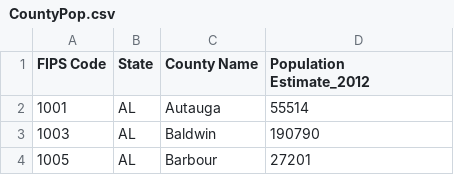
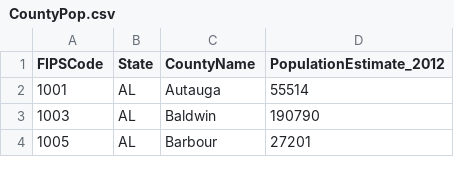
Before and after one commit to CometHale/ECS163Final, a CSV file: data/CountyPop.csv, drawn as a sheet; only a part is shown.

```diff
--- a/data/CountyPop.csv
+++ b/data/CountyPop.csv
@@ -1,2 +1,2 @@
-FIPS Code,State,County Name,Population Estimate_2012
+FIPSCode,State,CountyName,PopulationEstimate_2012
 1001,AL,Autauga,55514
```
Also changed, not shown: data/2012StatePop.csv, 13 other files.
